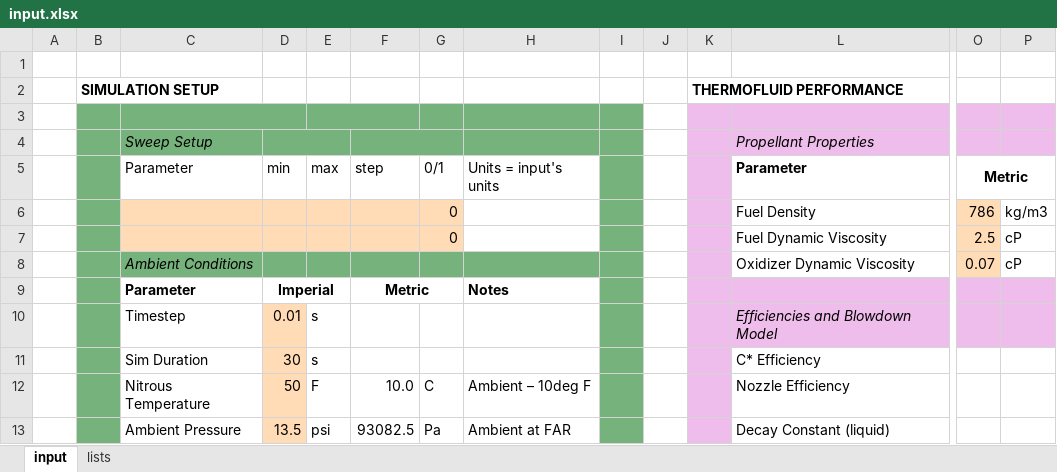
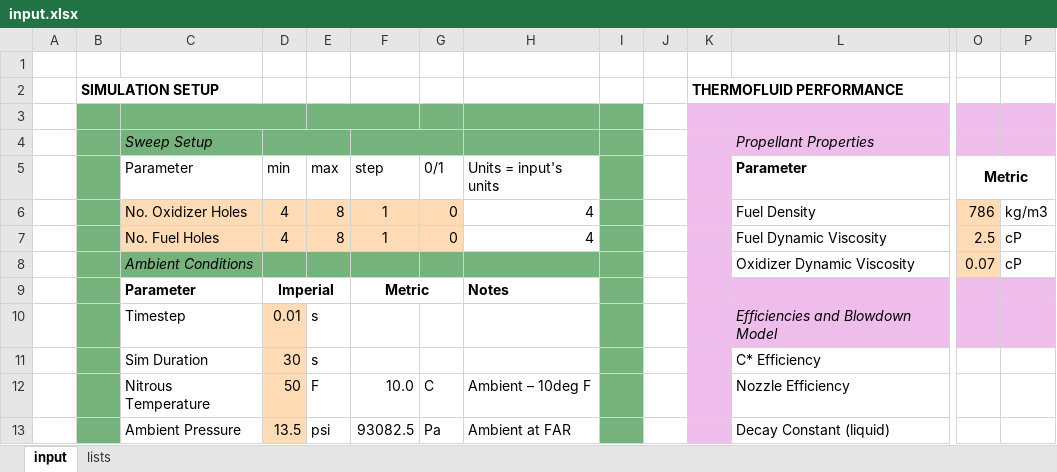
Before and after one commit to mattricchiuti/liquid-engine-sim, an Excel workbook: input.xlsx, sheet input, drawn as a sheet; only a part is shown, gaps mark what is left out; values as stored, in another font and other column widths than the file's, no borders; removed rows and columns are numbered as before the commit, all else as after; rows hold the shown columns only; the diff names each change by its address in the sheet, - before the commit and + after, or states it on an @@ line.

Commit message:
Dark mode for plots (THEME setting); input sheet updates

```diff
--- a/input.xlsx (sheet input)
+++ b/input.xlsx (sheet input)
-C6 (Sweep Setup): (empty)
+C6 (Sweep Setup): No. Oxidizer Holes
-D6: (empty)
+D6: 4
-E6: (empty)
+E6: 8
-F6: (empty)
+F6: 1
-H6: (empty)
+H6: 4
-row 7:  |  |  |  |  |  | 0 |  |  |  |  | Fuel Dynamic Viscosity | 2.5 | cP
+row 7:  |  | No. Fuel Holes | 4 | 8 | 1 | 0 | 4 |  |  |  | Fuel Dynamic Viscosity | 2.5 | cP
```
Also changed, not shown: 1 other file.
